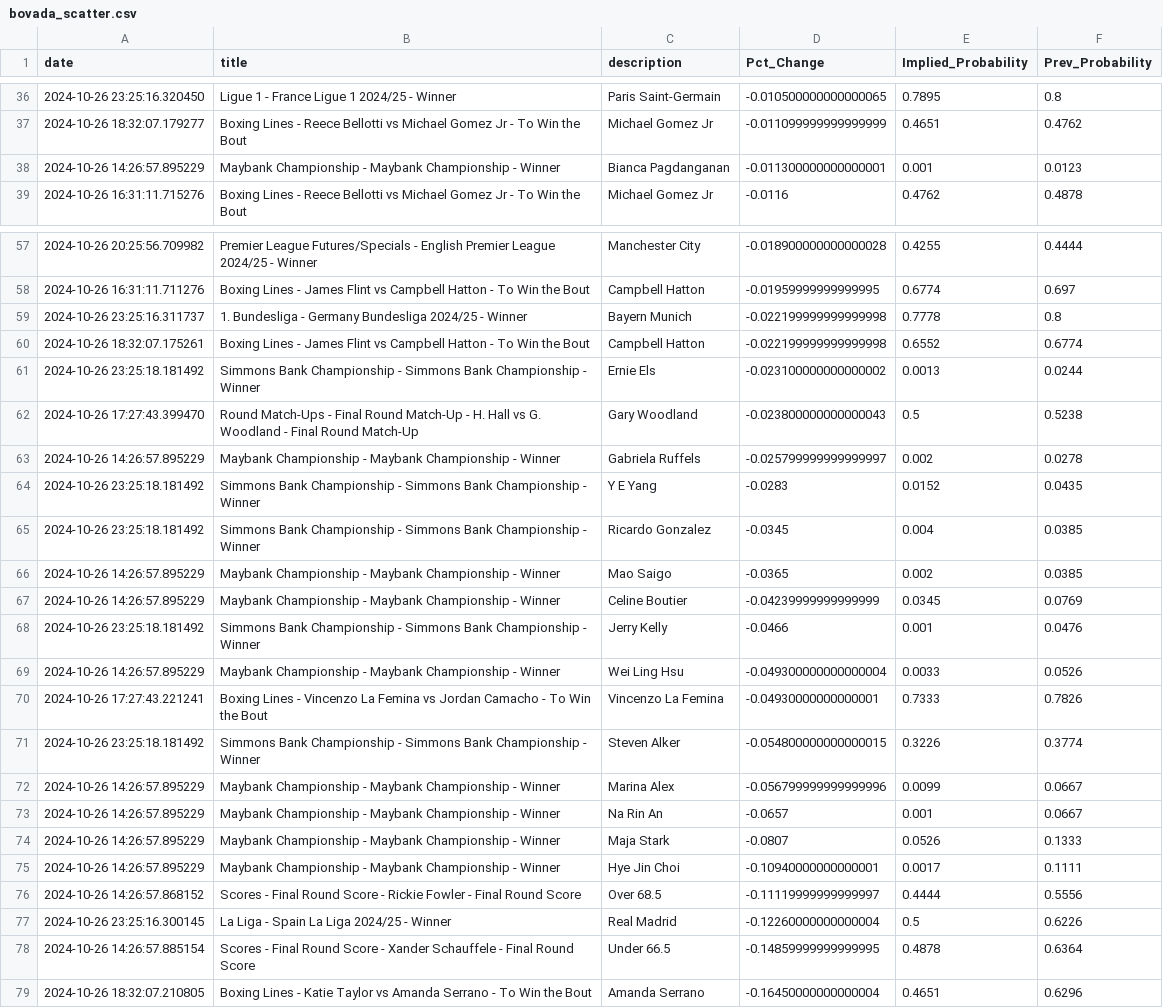
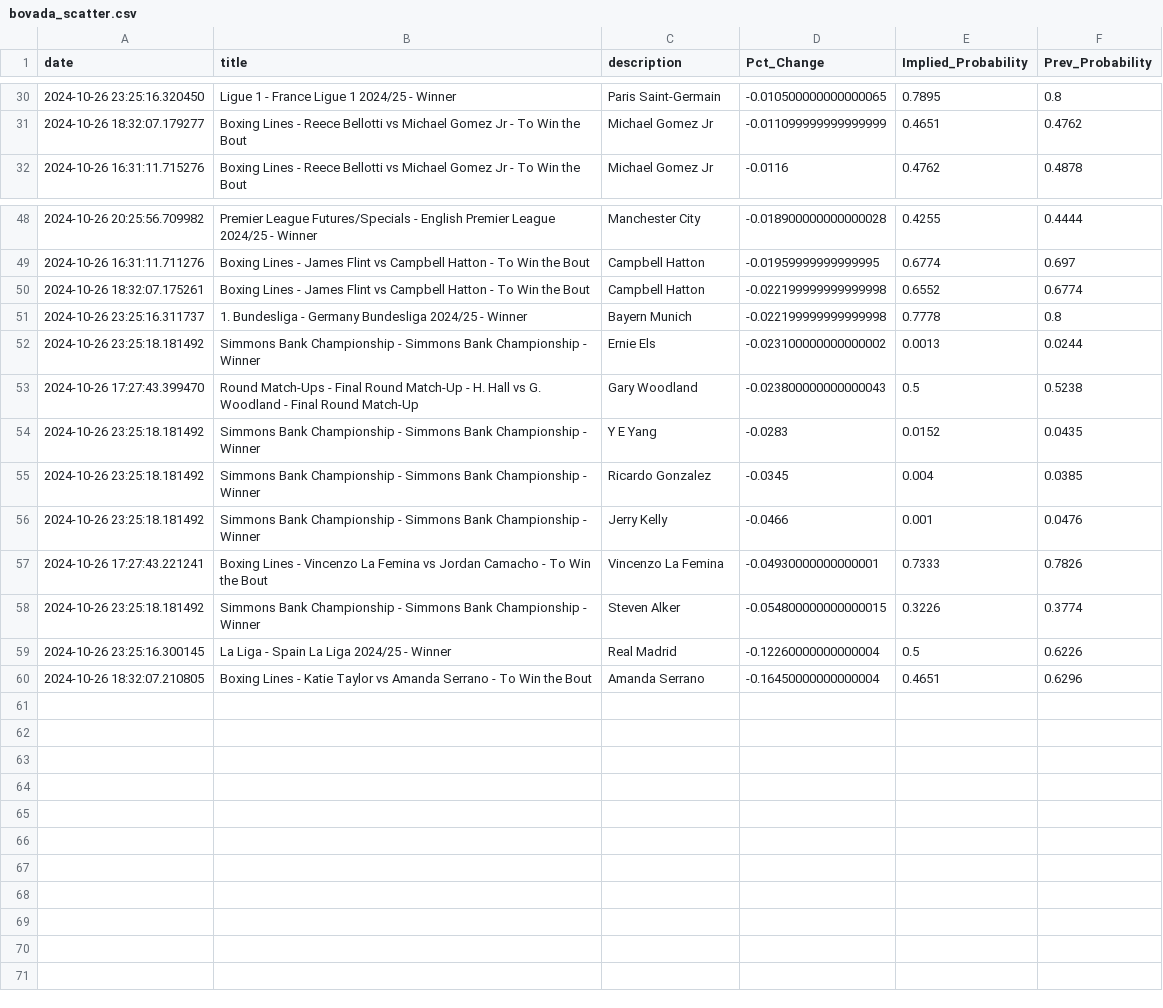
Before and after one commit to aaroncolesmith/data_load, a CSV file: data/bovada_scatter.csv, drawn as a sheet; only a part is shown, gaps mark what is left out; the diff covers the shown part only.

Commit message:
Update data

```diff
--- a/data/bovada_scatter.csv
+++ b/data/bovada_scatter.csv
@@ -37,3 +31,2 @@ date,title,description,Pct_Change,Implied_Probability,Prev_Probability
 2024-10-26 18:32:07.179277,Boxing Lines - Reece Bellotti vs Michael Gomez Jr - To Win the Bout,Michael Gomez Jr,-0.011099999999999999,0.4651,0.4762
-2024-10-26 14:26:57.895229,Maybank Championship - Maybank Championship - Winner,Bianca Pagdanganan,-0.011300000000000001,0.001,0.0123
 2024-10-26 16:31:11.715276,Boxing Lines - Reece Bellotti vs Michael Gomez Jr - To Win the Bout,Michael Gomez Jr,-0.0116,0.4762,0.4878
@@ -58,22 +49,12 @@ date,title,description,Pct_Change,Implied_Probability,Prev_Probability
 2024-10-26 16:31:11.711276,Boxing Lines - James Flint vs Campbell Hatton - To Win the Bout,Campbell Hatton,-0.01959999999999995,0.6774,0.697
+2024-10-26 18:32:07.175261,Boxing Lines - James Flint vs Campbell Hatton - To Win the Bout,Campbell Hatton,-0.022199999999999998,0.6552,0.6774
 2024-10-26 23:25:16.311737,1. Bundesliga - Germany Bundesliga 2024/25 - Winner,Bayern Munich,-0.022199999999999998,0.7778,0.8
-2024-10-26 18:32:07.175261,Boxing Lines - James Flint vs Campbell Hatton - To Win the Bout,Campbell Hatton,-0.022199999999999998,0.6552,0.6774
 2024-10-26 23:25:18.181492,Simmons Bank Championship - Simmons Bank Championship - Winner,Ernie Els,-0.023100000000000002,0.0013,0.0244
 2024-10-26 17:27:43.399470,Round Match-Ups - Final Round Match-Up - H. Hall vs G. Woodland - Final Round Match-Up,Gary Woodland,-0.023800000000000043,0.5,0.5238
-2024-10-26 14:26:57.895229,Maybank Championship - Maybank Championship - Winner,Gabriela Ruffels,-0.025799999999999997,0.002,0.0278
 2024-10-26 23:25:18.181492,Simmons Bank Championship - Simmons Bank Championship - Winner,Y E Yang,-0.0283,0.0152,0.0435
 2024-10-26 23:25:18.181492,Simmons Bank Championship - Simmons Bank Championship - Winner,Ricardo Gonzalez,-0.0345,0.004,0.0385
-2024-10-26 14:26:57.895229,Maybank Championship - Maybank Championship - Winner,Mao Saigo,-0.0365,0.002,0.0385
-2024-10-26 14:26:57.895229,Maybank Championship - Maybank Championship - Winner,Celine Boutier,-0.04239999999999999,0.0345,0.0769
 2024-10-26 23:25:18.181492,Simmons Bank Championship - Simmons Bank Championship - Winner,Jerry Kelly,-0.0466,0.001,0.0476
-2024-10-26 14:26:57.895229,Maybank Championship - Maybank Championship - Winner,Wei Ling Hsu,-0.049300000000000004,0.0033,0.0526
 2024-10-26 17:27:43.221241,Boxing Lines - Vincenzo La Femina vs Jordan Camacho - To Win the Bout,Vincenzo La Femina,-0.04930000000000001,0.7333,0.7826
 2024-10-26 23:25:18.181492,Simmons Bank Championship - Simmons Bank Championship - Winner,Steven Alker,-0.054800000000000015,0.3226,0.3774
-2024-10-26 14:26:57.895229,Maybank Championship - Maybank Championship - Winner,Marina Alex,-0.056799999999999996,0.0099,0.0667
-2024-10-26 14:26:57.895229,Maybank Championship - Maybank Championship - Winner,Na Rin An,-0.0657,0.001,0.0667
-2024-10-26 14:26:57.895229,Maybank Championship - Maybank Championship - Winner,Maja Stark,-0.0807,0.0526,0.1333
-2024-10-26 14:26:57.895229,Maybank Championship - Maybank Championship - Winner,Hye Jin Choi,-0.10940000000000001,0.0017,0.1111
-2024-10-26 14:26:57.868152,Scores - Final Round Score - Rickie Fowler - Final Round Score,Over 68.5,-0.11119999999999997,0.4444,0.5556
 2024-10-26 23:25:16.300145,La Liga - Spain La Liga 2024/25 - Winner,Real Madrid,-0.12260000000000004,0.5,0.6226
-2024-10-26 14:26:57.885154,Scores - Final Round Score - Xander Schauffele - Final Round Score,Under 66.5,-0.14859999999999995,0.4878,0.6364
 2024-10-26 18:32:07.210805,Boxing Lines - Katie Taylor vs Amanda Serrano - To Win the Bout,Amanda Serrano,-0.16450000000000004,0.4651,0.6296
```
Also changed, not shown: 8 removed rows and 1 moved row elsewhere in this file, 1 other file.
